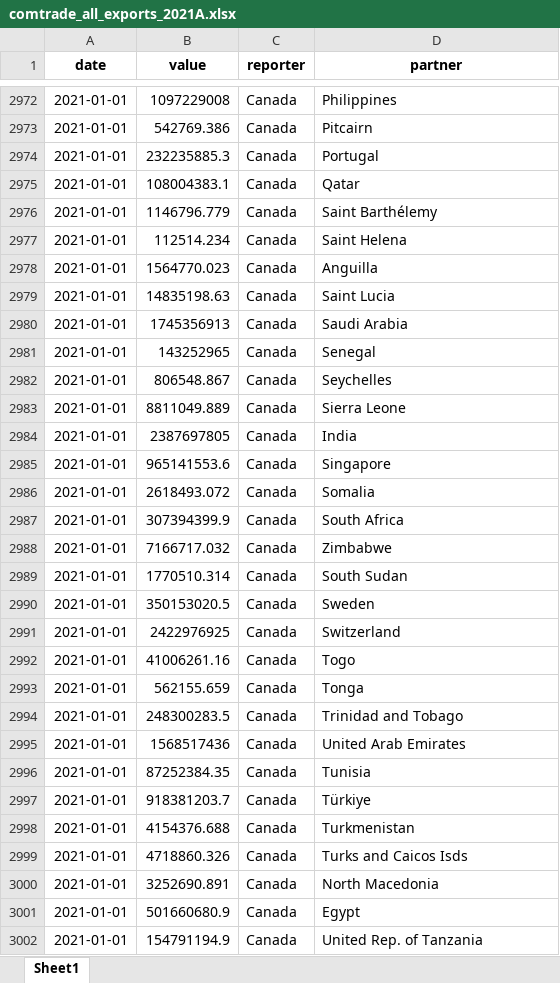
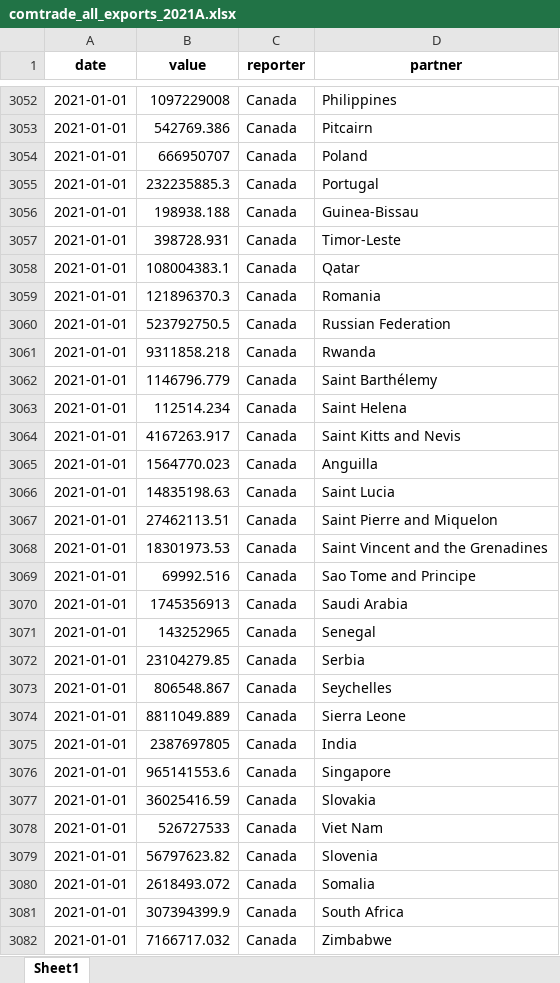
Before and after one commit to westonslayton/Economic-Sanctions-Research, an Excel workbook: data/comtrade_all_exports_2021A.xlsx, sheet Sheet1, drawn as a sheet; only a part is shown, gaps mark what is left out; the shorter side is filled out with more unchanged rows; values as stored, in another font and other column widths than the file's, no borders; the diff covers the shown part only; the diff names each change by its address in the sheet, - before the commit and + after, or states it on an @@ line.

```diff
--- a/data/comtrade_all_exports_2021A.xlsx (sheet Sheet1)
+++ b/data/comtrade_all_exports_2021A.xlsx (sheet Sheet1)
+row 3054: 2021-01-01 | 666950707 | Canada | Poland
+row 3056: 2021-01-01 | 198938.188 | Canada | Guinea-Bissau
+row 3057: 2021-01-01 | 398728.931 | Canada | Timor-Leste
+row 3059: 2021-01-01 | 121896370.3 | Canada | Romania
+row 3060: 2021-01-01 | 523792750.5 | Canada | Russian Federation
+row 3061: 2021-01-01 | 9311858.218 | Canada | Rwanda
+row 3064: 2021-01-01 | 4167263.917 | Canada | Saint Kitts and Nevis
+row 3067: 2021-01-01 | 27462113.51 | Canada | Saint Pierre and Miquelon
+row 3068: 2021-01-01 | 18301973.53 | Canada | Saint Vincent and the Grenadines
+row 3069: 2021-01-01 | 69992.516 | Canada | Sao Tome and Principe
+row 3072: 2021-01-01 | 23104279.85 | Canada | Serbia
+row 3077: 2021-01-01 | 36025416.59 | Canada | Slovakia
+row 3078: 2021-01-01 | 526727533 | Canada | Viet Nam
+row 3079: 2021-01-01 | 56797623.82 | Canada | Slovenia
```
Also changed, not shown: 96 added rows elsewhere in this sheet, data/combo.xlsx, data/comtrade_total_exports_2021A.xlsx, 28 other files.
